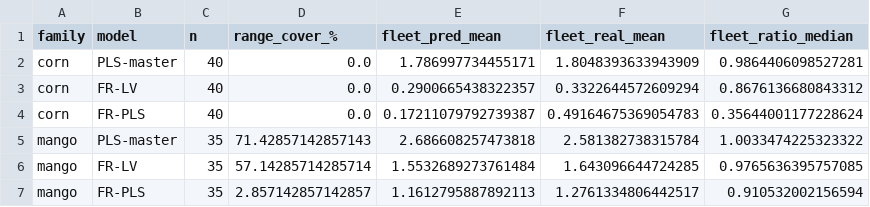
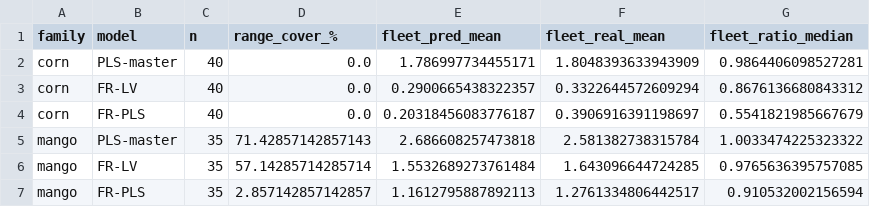
Before and after one commit to Bhargavteja-9779/p_c1_10, a CSV file: results/e1e2/summary/E1_fleet_risk.csv, drawn as a sheet.

```diff
--- a/results/e1e2/summary/E1_fleet_risk.csv
+++ b/results/e1e2/summary/E1_fleet_risk.csv
@@ -3,3 +3,3 @@ corn,PLS-master,40,0.0,1.786997734455171,1.8048393633943909,0.9864406098527281
 corn,FR-LV,40,0.0,0.2900665438322357,0.3322644572609294,0.8676136680843312
-corn,FR-PLS,40,0.0,0.17211079792739387,0.49164675369054783,0.35644001177228624
+corn,FR-PLS,40,0.0,0.20318456083776187,0.3906916391198697,0.5541821985667679
 mango,PLS-master,35,71.42857142857143,2.686608257473818,2.581382738315784,1.0033474225323322
```
Also changed, not shown: results/e1e2/summary/E2_methods_rms.csv, results/e1e2/summary/per_target.csv, 2 other files.
